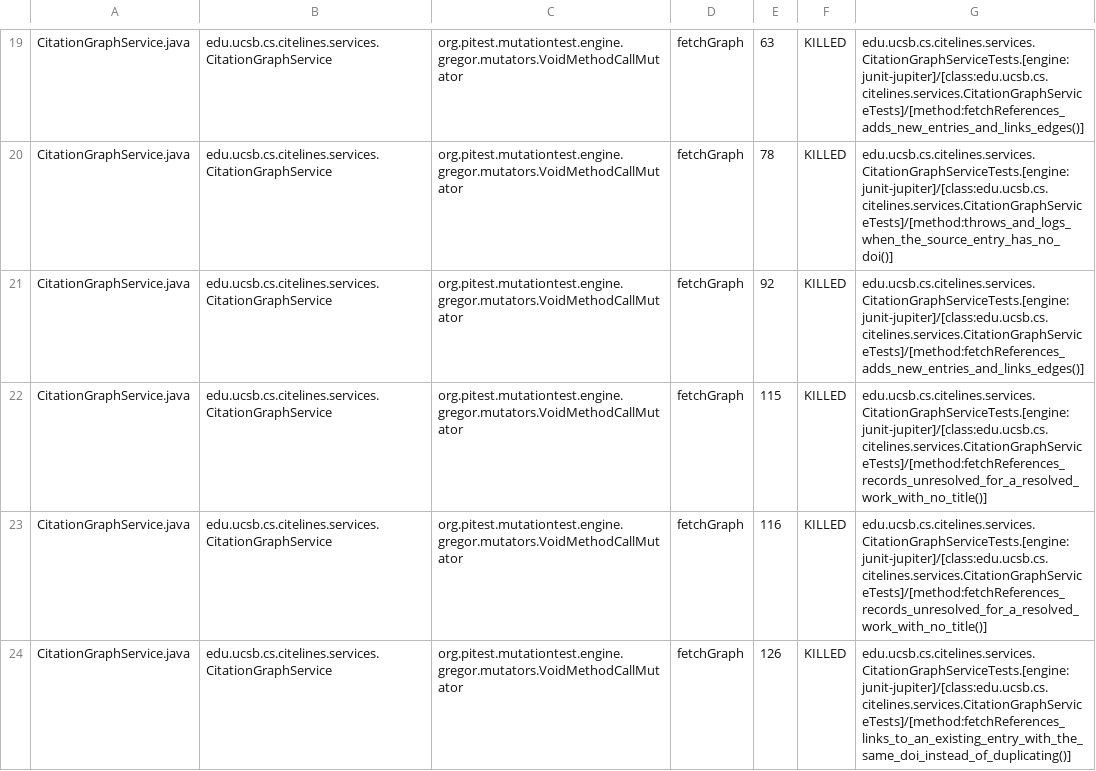
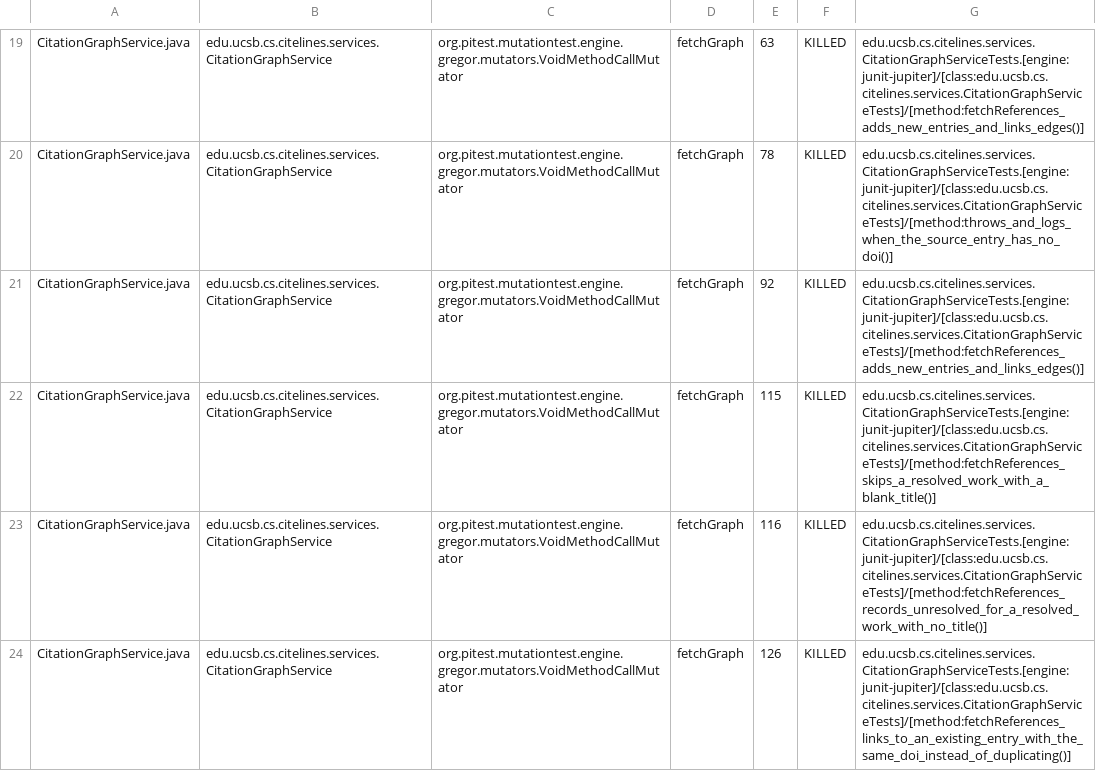
Before and after one commit to ucsb-cs156/proj-citelines, a CSV file: prs/17/pitest/mutations.csv, drawn as a sheet; only a part is shown, gaps mark what is left out; the diff covers the shown part only.

Commit message:
Deploying to gh-pages from @ ucsb-cs156/proj-citelines@f54c68b1c0c9e98d33396c159bab59a74185afc0 🚀

```diff
--- a/prs/17/pitest/mutations.csv
+++ b/prs/17/pitest/mutations.csv
@@ -21,3 +21,3 @@ CitationGraphService.java,edu.ucsb.cs.citelines.services.CitationGraphService,or
 CitationGraphService.java,edu.ucsb.cs.citelines.services.CitationGraphService,org.pitest.mutationtest.engine.gregor.mutators.VoidMethodCallMutator,fetchGraph,92,KILLED,edu.ucsb.cs.citelines.services.CitationGraphServiceTests.[engine:junit-jupiter]/[class:edu.ucsb.cs.citelines.services.CitationGraphServiceTests]/[method:fetchReferences_adds_new_entries_and_links_edges()]
-CitationGraphService.java,edu.ucsb.cs.citelines.services.CitationGraphService,org.pitest.mutationtest.engine.gregor.mutators.VoidMethodCallMutator,fetchGraph,115,KILLED,edu.ucsb.cs.citelines.services.CitationGraphServiceTests.[engine:junit-jupiter]/[class:edu.ucsb.cs.citelines.services.CitationGraphServiceTests]/[method:fetchReferences_records_unresolved_for_a_resolved_work_with_no_title()]
+CitationGraphService.java,edu.ucsb.cs.citelines.services.CitationGraphService,org.pitest.mutationtest.engine.gregor.mutators.VoidMethodCallMutator,fetchGraph,115,KILLED,edu.ucsb.cs.citelines.services.CitationGraphServiceTests.[engine:junit-jupiter]/[class:edu.ucsb.cs.citelines.services.CitationGraphServiceTests]/[method:fetchReferences_skips_a_resolved_work_with_a_blank_title()]
 CitationGraphService.java,edu.ucsb.cs.citelines.services.CitationGraphService,org.pitest.mutationtest.engine.gregor.mutators.VoidMethodCallMutator,fetchGraph,116,KILLED,edu.ucsb.cs.citelines.services.CitationGraphServiceTests.[engine:junit-jupiter]/[class:edu.ucsb.cs.citelines.services.CitationGraphServiceTests]/[method:fetchReferences_records_unresolved_for_a_resolved_work_with_no_title()]
```
Also changed, not shown: 13 edited cells elsewhere in this file, 32 other files.
